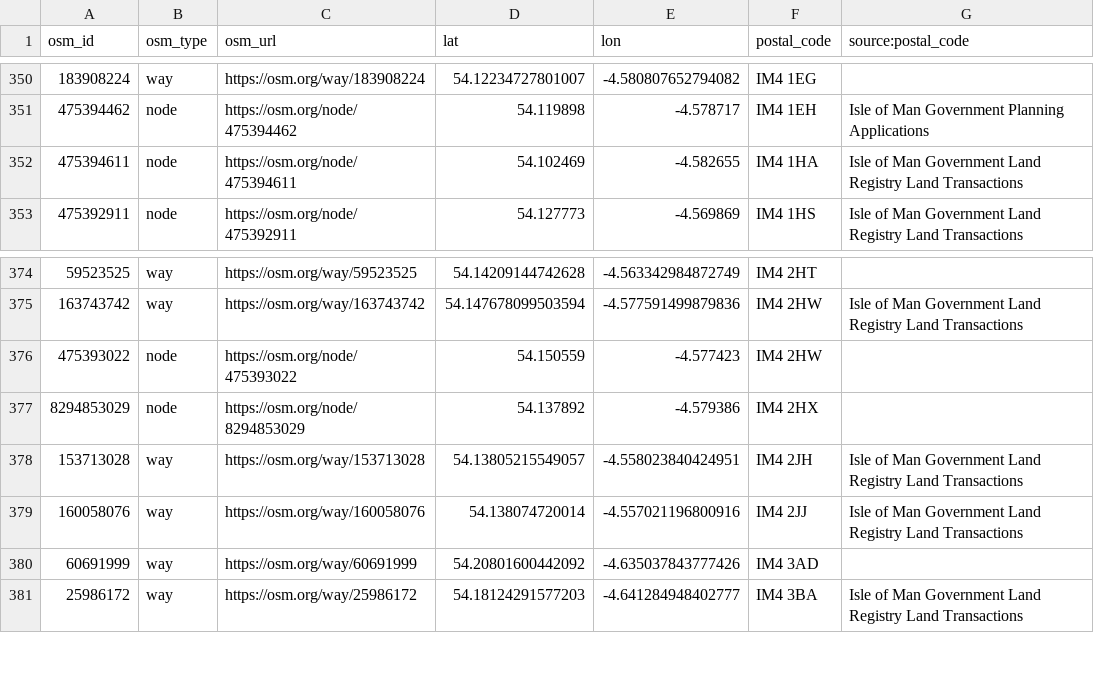
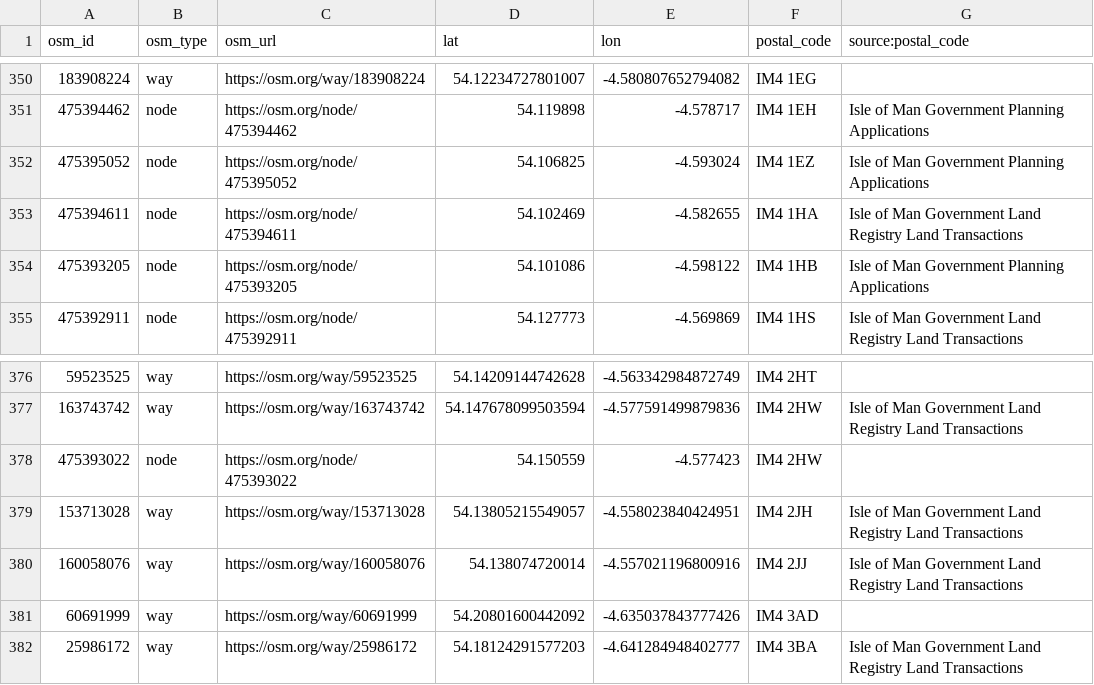
Before and after one commit to dankarran/isleofman-opendata, a CSV file: data/openstreetmap/outputs/postal_codes/postal_codes.csv, drawn as a sheet; only a part is shown, gaps mark what is left out.

```diff
--- a/data/openstreetmap/outputs/postal_codes/postal_codes.csv
+++ b/data/openstreetmap/outputs/postal_codes/postal_codes.csv
@@ -351,3 +351,5 @@
 "475394462","node","https://osm.org/node/475394462","54.119898","-4.578717","IM4 1EH","Isle of Man Government Planning Applications"
+"475395052","node","https://osm.org/node/475395052","54.106825","-4.593024","IM4 1EZ","Isle of Man Government Planning Applications"
 "475394611","node","https://osm.org/node/475394611","54.102469","-4.582655","IM4 1HA","Isle of Man Government Land Registry Land Transactions"
+"475393205","node","https://osm.org/node/475393205","54.101086","-4.598122","IM4 1HB","Isle of Man Government Planning Applications"
 "475392911","node","https://osm.org/node/475392911","54.127773","-4.569869","IM4 1HS","Isle of Man Government Land Registry Land Transactions"
@@ -376,3 +378,2 @@
 "475393022","node","https://osm.org/node/475393022","54.150559","-4.577423","IM4 2HW",""
-"8294853029","node","https://osm.org/node/8294853029","54.137892","-4.579386","IM4 2HX",""
 "153713028","way","https://osm.org/way/153713028","54.13805215549057","-4.558023840424951","IM4 2JH","Isle of Man Government Land Registry Land Transactions"
```
Also changed, not shown: data/openstreetmap/outputs/addresses/addresses.csv, data/openstreetmap/outputs/places-of-worship/places-of-worship.csv, 15 other files.
